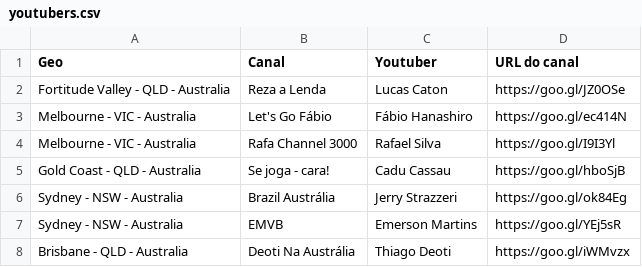
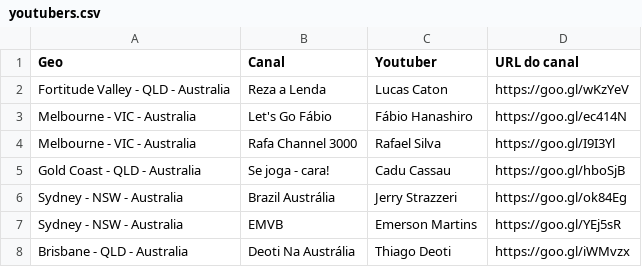
Before and after one commit to lucascaton/youtubers-na-australia.github.io, a CSV file: youtubers.csv, drawn as a sheet.

Commit message:
Updating (again) the "Reza a Lenda" channel URL

```diff
--- a/youtubers.csv
+++ b/youtubers.csv
@@ -1,3 +1,3 @@
 Geo,                                Canal,              Youtuber,        URL do canal
-Fortitude Valley - QLD - Australia, Reza a Lenda,       Lucas Caton,     https://goo.gl/JZ0OSe
+Fortitude Valley - QLD - Australia, Reza a Lenda,       Lucas Caton,     https://goo.gl/wKzYeV
 Melbourne - VIC - Australia,        Let's Go Fábio,     Fábio Hanashiro, https://goo.gl/ec414N
```
